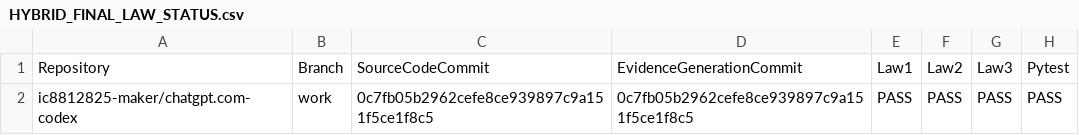
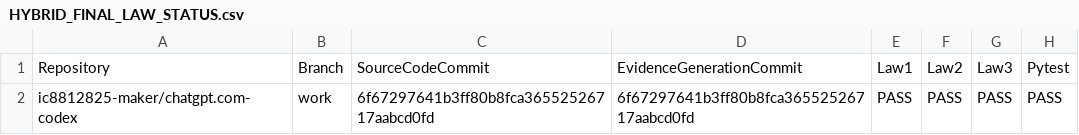
Before and after one commit to ic8812825-maker/chatgpt.com-codex, a CSV file: MinusLock_BigHarvest_EA_V2/Reports/HYBRID_FINAL_LAW_STATUS.csv, drawn as a sheet; only a part is shown; the diff names each change by its address in the sheet, - before the commit and + after, or states it on an @@ line.

```diff
--- a/MinusLock_BigHarvest_EA_V2/Reports/HYBRID_FINAL_LAW_STATUS.csv
+++ b/MinusLock_BigHarvest_EA_V2/Reports/HYBRID_FINAL_LAW_STATUS.csv
-C2: 0c7fb05b2962cefe8ce939897c9a151f5ce1f8c5
+C2: 6f67297641b3ff80b8fca36552526717aabcd0fd
-D2: 0c7fb05b2962cefe8ce939897c9a151f5ce1f8c5
+D2: 6f67297641b3ff80b8fca36552526717aabcd0fd
```
Also changed, not shown: MinusLock_BigHarvest_EA_V2/Reports/HYBRID_BIG_100_SCENARIOS.csv, MinusLock_BigHarvest_EA_V2/Reports/HYBRID_BIG_LEVEL_SEQUENCE.csv, 8 other files.
